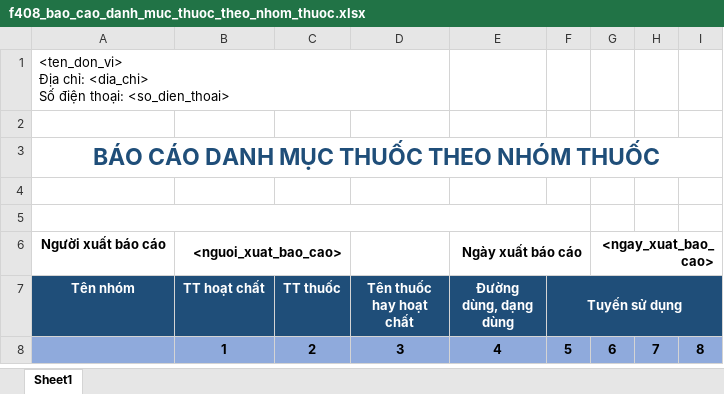
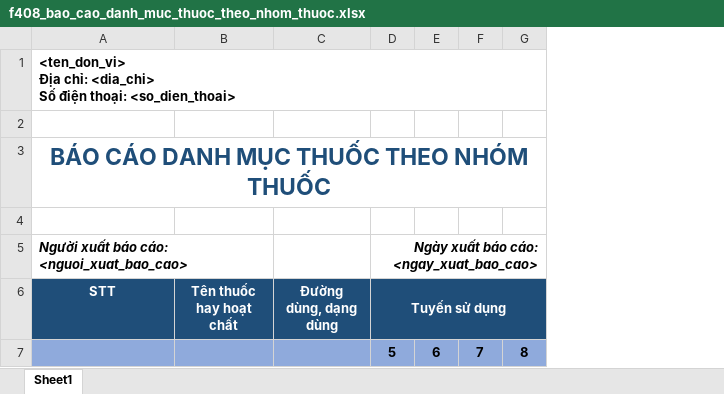
Before and after one commit to nguyendanhtu/bki-quan-ly-hieu-thuoc, an Excel workbook: 03. Source code/BKI_QLHT/bin/Debug/Reports/Templates/f408_bao_cao_danh_muc_thuoc_theo_nhom_thuoc.xlsx, sheet Sheet1, drawn as a sheet; values as stored, in another font and other column widths than the file's, no borders; removed rows and columns are numbered as before the commit, all else as after; the diff names each change by its address in the sheet, - before the commit and + after, or states it on an @@ line.

```diff
--- a/03. Source code/BKI_QLHT/bin/Debug/Reports/Templates/f408_bao_cao_danh_muc_thuoc_theo_nhom_thuoc.xlsx (sheet Sheet1)
+++ b/03. Source code/BKI_QLHT/bin/Debug/Reports/Templates/f408_bao_cao_danh_muc_thuoc_theo_nhom_thuoc.xlsx (sheet Sheet1)
-column B (TT hoạt chất), row 8: 1
-column C (TT thuốc), row 8: 2
-A1 bold: off
+A1 bold: on
-A1:D1 merged
+A1:G1 merged
-row 5: (empty)
+row 5: Người xuất báo cáo: <nguoi_xuat_bao_cao> |  |  | Ngày xuất báo cáo: <ngay_xuat_bao_cao>
-A5:F5 merged
+A5:B5 merged
+D5:G5 merged
-row 6: Người xuất báo cáo | <nguoi_xuat_bao_cao> |  |  | Ngày xuất báo cáo |  | <ngay_xuat_bao_cao>
-A6: Tên nhóm
+A6: STT
-B7 (Tên thuốc hay hoạt chất): 3
+B7 (Tên thuốc hay hoạt chất): (empty)
-C7 (Đường dùng, dạng dùng): 4
+C7 (Đường dùng, dạng dùng): (empty)
```
Also changed, not shown: 03. Source code/BKI_QLHT/bin/Debug/Reports/Templates/f409_bao_cao_danh_muc_thuoc_theo_hsx.xlsx, 03. Source code/BKI_QLHT/bin/Debug/Reports/Templates/f410_bao_cao_danh_muc_thuoc_theo_ncc.xlsx, 1 other file.
